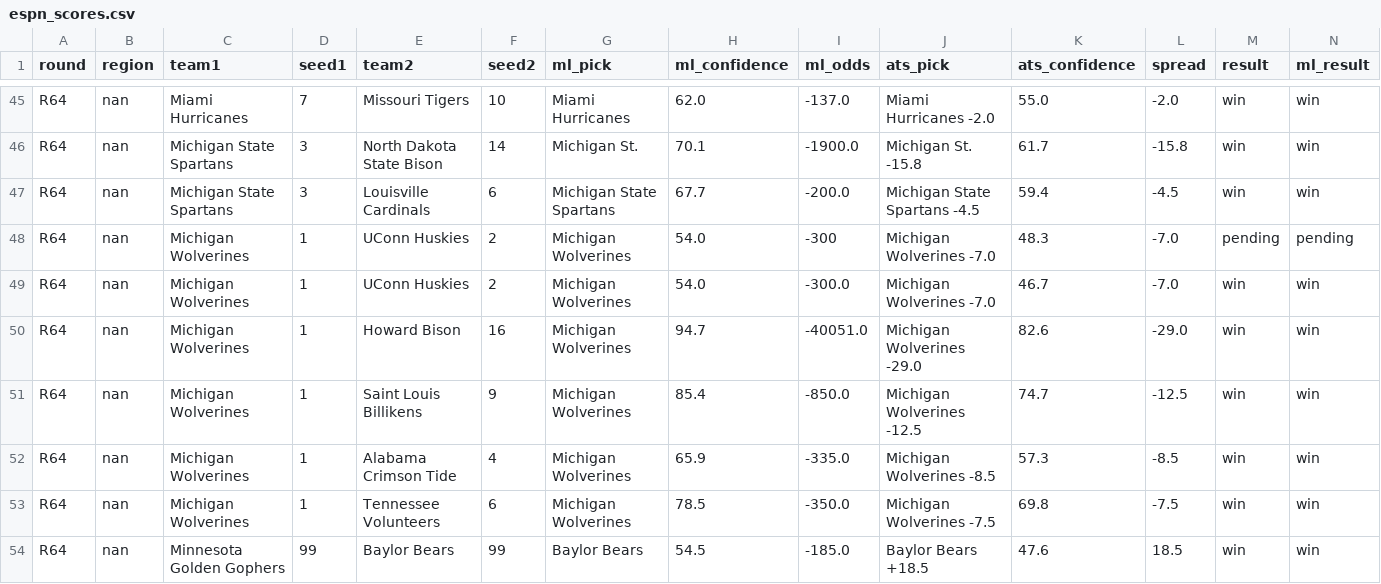
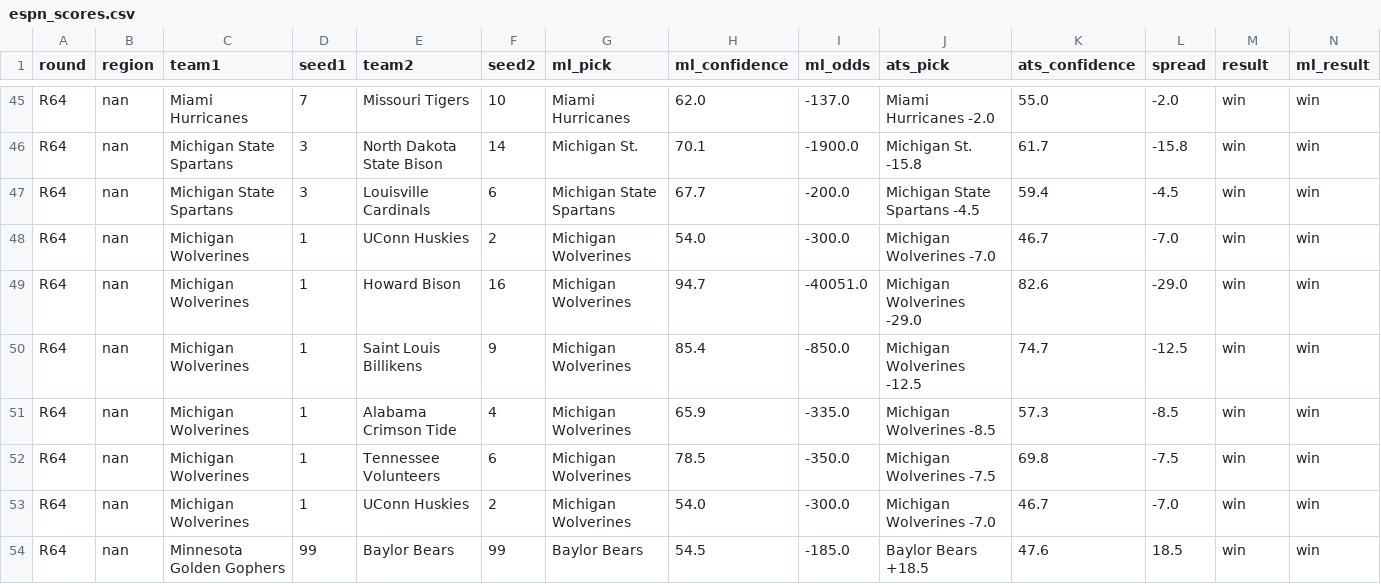
Before and after one commit to ctorres2406/sixth-sense-strategy, a CSV file: data/espn_scores.csv, drawn as a sheet; only a part is shown, gaps mark what is left out; removed rows and columns are numbered as before the commit, all else as after; rows hold the shown columns only; the diff names each change by its address in the sheet, - before the commit and + after, or states it on an @@ line.

```diff
--- a/data/espn_scores.csv
+++ b/data/espn_scores.csv
-row 48: R64 | nan | Michigan Wolverines | 1 | UConn Huskies | 2 | Michigan Wolverines | 54.0 | -300 | Michigan Wolverines -7.0 | 48.3 | -7.0 | pending | pending
+row 53: R64 | nan | Michigan Wolverines | 1 | UConn Huskies | 2 | Michigan Wolverines | 54.0 | -300.0 | Michigan Wolverines -7.0 | 46.7 | -7.0 | win | win
```
Also changed, not shown: data/espn_raw.csv, data/momentum_profiles.csv, 1 other file.
